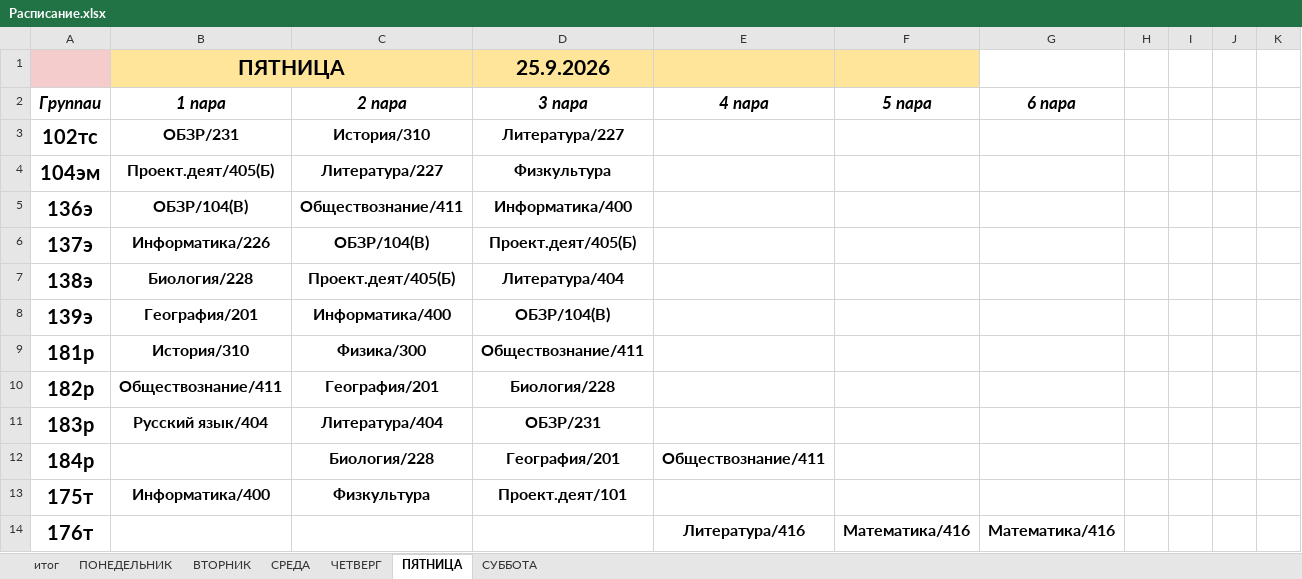
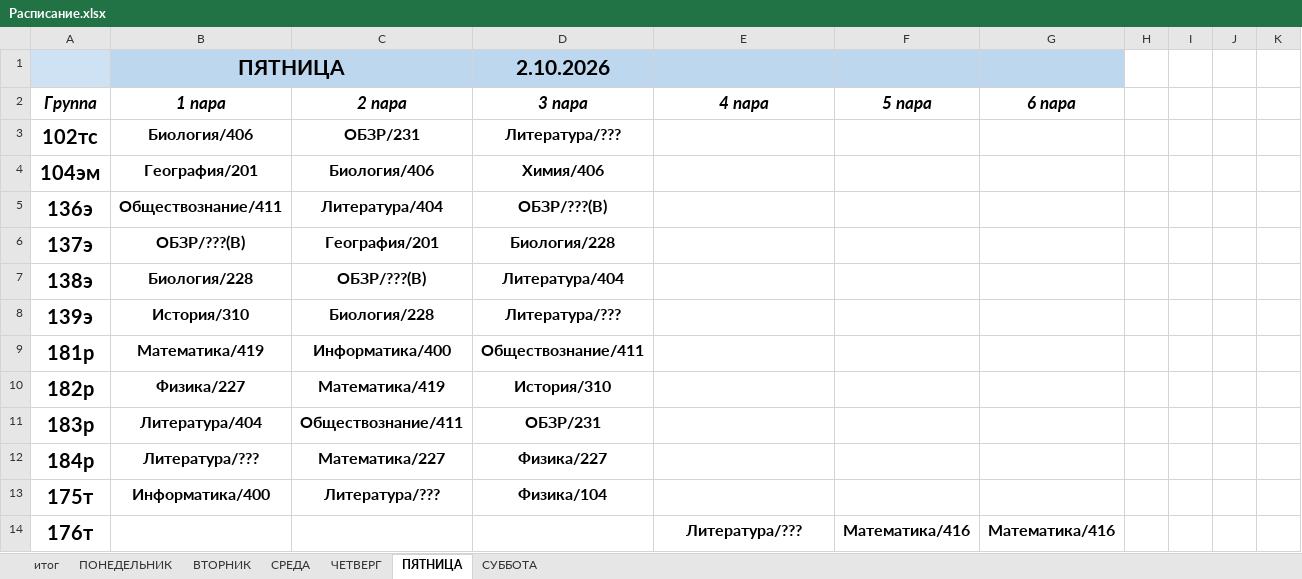
Before and after one commit to colderuopen-art/raspisanie, an Excel workbook: Расписание.xlsx, sheet ПЯТНИЦА, drawn as a sheet; only a part is shown; values as stored, in another font and other column widths than the file's, no borders; charts and pictures not drawn; the diff covers the shown part only; the diff names each change by its address in the sheet, - before the commit and + after, or states it on an @@ line.

```diff
--- a/Расписание.xlsx (sheet ПЯТНИЦА)
+++ b/Расписание.xlsx (sheet ПЯТНИЦА)
-A1 fill: #F4CCCC
+A1 fill: #CFE2F3
-B1 fill: #FFE599
+B1 fill: #BDD7EE
-D1 (3 пара): 25.9.2026
+D1 (3 пара): 2.10.2026
-D1:F1 fill: #FFE599
+D1:F1 fill: #BDD7EE
-G1 fill: none
+G1 fill: #BDD7EE
-A2: Группаи
+A2: Группа
-B3 (1 пара): ОБЗР/231
+B3 (1 пара): Биология/406
-C3 (2 пара): История/310
+C3 (2 пара): ОБЗР/231
-D3 (3 пара): Литература/227
+D3 (3 пара): Литература/???
-B4 (1 пара): Проект.деят/405(Б)
+B4 (1 пара): География/201
-C4 (2 пара): Литература/227
+C4 (2 пара): Биология/406
-D4 (3 пара): Физкультура
+D4 (3 пара): Химия/406
-B5 (1 пара): ОБЗР/104(В)
+B5 (1 пара): Обществознание/411
-C5 (2 пара): Обществознание/411
+C5 (2 пара): Литература/404
-D5 (3 пара): Информатика/400
+D5 (3 пара): ОБЗР/???(В)
-B6 (1 пара): Информатика/226
+B6 (1 пара): ОБЗР/???(В)
-C6 (2 пара): ОБЗР/104(В)
+C6 (2 пара): География/201
-D6 (3 пара): Проект.деят/405(Б)
+D6 (3 пара): Биология/228
-C7 (2 пара): Проект.деят/405(Б)
+C7 (2 пара): ОБЗР/???(В)
-B8 (1 пара): География/201
+B8 (1 пара): История/310
-C8 (2 пара): Информатика/400
+C8 (2 пара): Биология/228
-D8 (3 пара): ОБЗР/104(В)
+D8 (3 пара): Литература/???
-B9 (1 пара): История/310
+B9 (1 пара): Математика/419
-C9 (2 пара): Физика/300
+C9 (2 пара): Информатика/400
-B10 (1 пара): Обществознание/411
+B10 (1 пара): Физика/227
-C10 (2 пара): География/201
+C10 (2 пара): Математика/419
-D10 (3 пара): Биология/228
+D10 (3 пара): История/310
-B11 (1 пара): Русский язык/404
+B11 (1 пара): Литература/404
-C11 (2 пара): Литература/404
+C11 (2 пара): Обществознание/411
-B12 (1 пара): (empty)
+B12 (1 пара): Литература/???
-C12 (2 пара): Биология/228
+C12 (2 пара): Математика/227
-D12 (3 пара): География/201
+D12 (3 пара): Физика/227
-E12 (4 пара): Обществознание/411
+E12 (4 пара): (empty)
-C13 (2 пара): Физкультура
+C13 (2 пара): Литература/???
-D13 (3 пара): Проект.деят/101
+D13 (3 пара): Физика/104
-E14 (4 пара): Литература/416
+E14 (4 пара): Литература/???
```
Also changed, not shown: 2 added rows, 3 removed rows and 82 edited cells elsewhere in this sheet, sheet итог, sheet СУББОТА, sheet ЧЕТВЕРГ, sheet ВТОРНИК, sheet ПОНЕДЕЛЬНИК, sheet СРЕДА, formulas that keep their value, charts or pictures.
